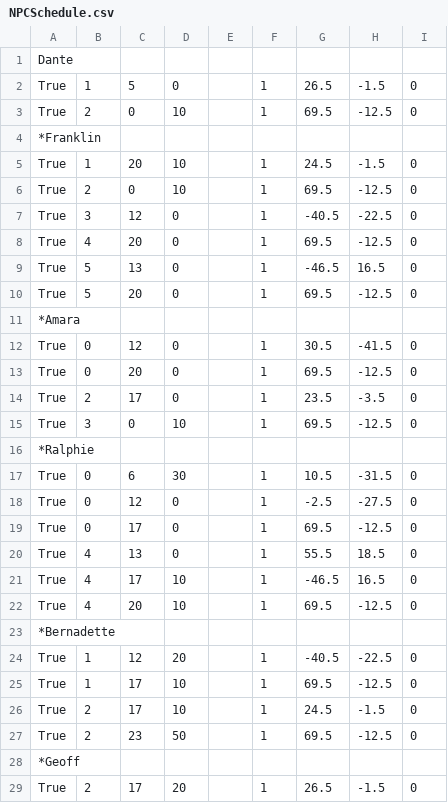
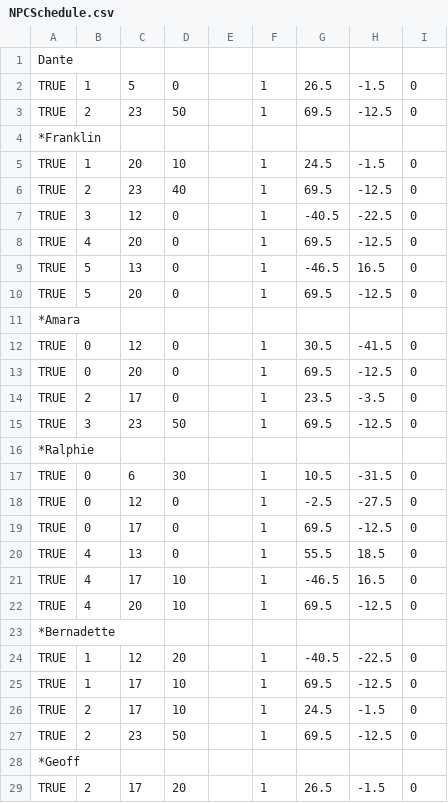
Before and after one commit to kddean/Hocus-Potions, a CSV file: Hocus Potions/Assets/NPCSchedule.csv, drawn as a sheet; only a part is shown; the diff covers the shown part only.

```diff
--- a/Hocus Potions/Assets/NPCSchedule.csv
+++ b/Hocus Potions/Assets/NPCSchedule.csv
@@ -1,29 +1,29 @@
 Dante,,,,,,,,
-True,1,5,0,,1,26.5,-1.5,0
-True,2,0,10,,1,69.5,-12.5,0
+TRUE,1,5,0,,1,26.5,-1.5,0
+TRUE,2,23,50,,1,69.5,-12.5,0
 *Franklin,,,,,,,,
-True,1,20,10,,1,24.5,-1.5,0
-True,2,0,10,,1,69.5,-12.5,0
-True,3,12,0,,1,-40.5,-22.5,0
-True,4,20,0,,1,69.5,-12.5,0
-True,5,13,0,,1,-46.5,16.5,0
-True,5,20,0,,1,69.5,-12.5,0
+TRUE,1,20,10,,1,24.5,-1.5,0
+TRUE,2,23,40,,1,69.5,-12.5,0
+TRUE,3,12,0,,1,-40.5,-22.5,0
+TRUE,4,20,0,,1,69.5,-12.5,0
+TRUE,5,13,0,,1,-46.5,16.5,0
+TRUE,5,20,0,,1,69.5,-12.5,0
 *Amara,,,,,,,,
-True,0,12,0,,1,30.5,-41.5,0
-True,0,20,0,,1,69.5,-12.5,0
-True,2,17,0,,1,23.5,-3.5,0
-True,3,0,10,,1,69.5,-12.5,0
+TRUE,0,12,0,,1,30.5,-41.5,0
+TRUE,0,20,0,,1,69.5,-12.5,0
+TRUE,2,17,0,,1,23.5,-3.5,0
+TRUE,3,23,50,,1,69.5,-12.5,0
 *Ralphie,,,,,,,,
-True,0,6,30,,1,10.5,-31.5,0
-True,0,12,0,,1,-2.5,-27.5,0
-True,0,17,0,,1,69.5,-12.5,0
-True,4,13,0,,1,55.5,18.5,0
-True,4,17,10,,1,-46.5,16.5,0
-True,4,20,10,,1,69.5,-12.5,0
+TRUE,0,6,30,,1,10.5,-31.5,0
+TRUE,0,12,0,,1,-2.5,-27.5,0
+TRUE,0,17,0,,1,69.5,-12.5,0
+TRUE,4,13,0,,1,55.5,18.5,0
+TRUE,4,17,10,,1,-46.5,16.5,0
+TRUE,4,20,10,,1,69.5,-12.5,0
 *Bernadette,,,,,,,,
-True,1,12,20,,1,-40.5,-22.5,0
-True,1,17,10,,1,69.5,-12.5,0
-True,2,17,10,,1,24.5,-1.5,0
-True,2,23,50,,1,69.5,-12.5,0
+TRUE,1,12,20,,1,-40.5,-22.5,0
+TRUE,1,17,10,,1,69.5,-12.5,0
+TRUE,2,17,10,,1,24.5,-1.5,0
+TRUE,2,23,50,,1,69.5,-12.5,0
 *Geoff,,,,,,,,
-True,2,17,20,,1,26.5,-1.5,0
+TRUE,2,17,20,,1,26.5,-1.5,0
```
Also changed, not shown: 5 edited cells elsewhere in this file, 2 other files.
